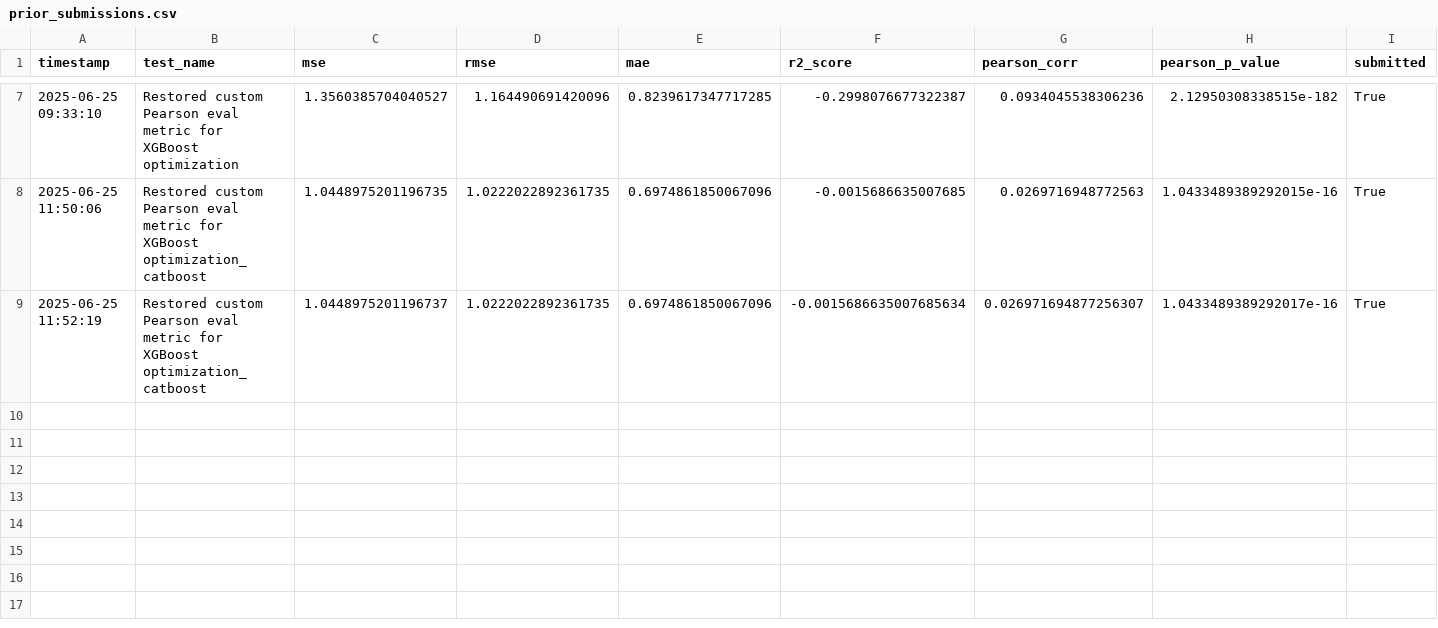
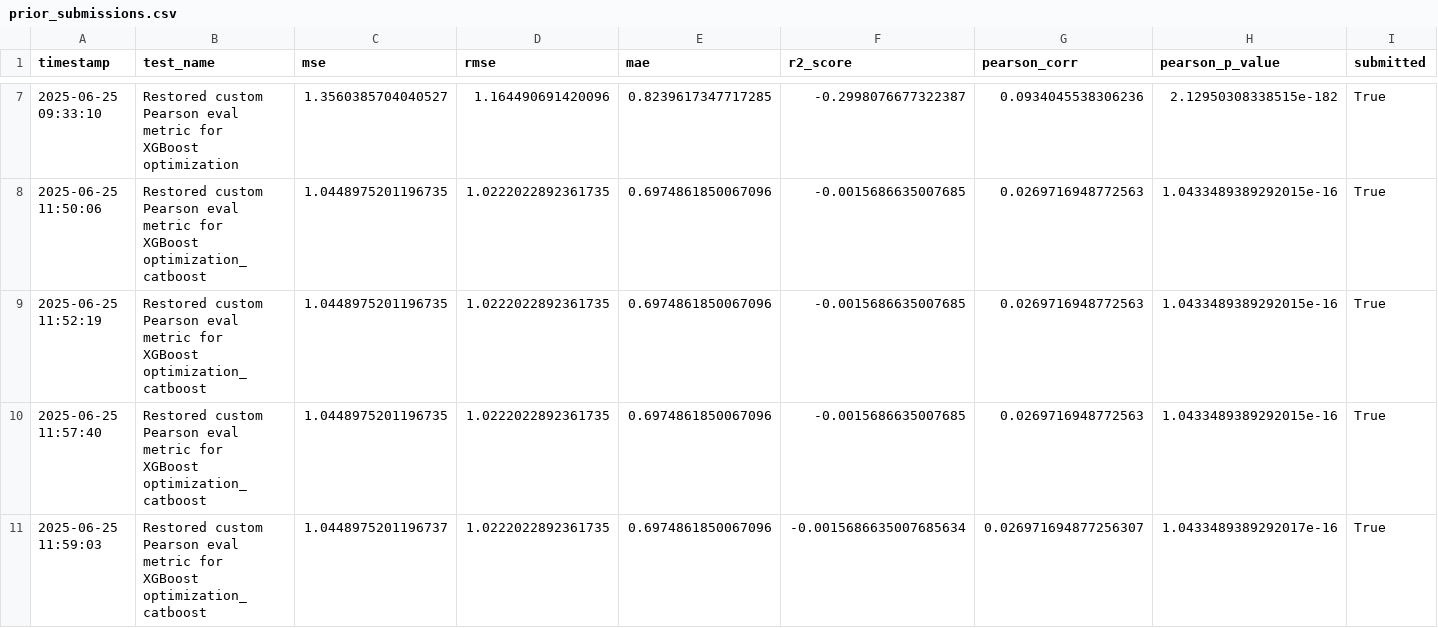
Before and after one commit to adam-sownie/Kaggle-Crypto-Market-Prediction, a CSV file: prior_submissions.csv, drawn as a sheet; only a part is shown, gaps mark what is left out; rows hold the shown columns only; the diff names each change by its address in the sheet, - before the commit and + after, or states it on an @@ line.

Commit message:
[fix] catboost submission

```diff
--- a/prior_submissions.csv
+++ b/prior_submissions.csv
-C9 (mse): 1.0448975201196737
+C9 (mse): 1.0448975201196735
-F9 (r2_score): -0.0015686635007685634
+F9 (r2_score): -0.0015686635007685
-G9 (pearson_corr): 0.026971694877256307
+G9 (pearson_corr): 0.0269716948772563
-H9 (pearson_p_value): 1.0433489389292017e-16
+H9 (pearson_p_value): 1.0433489389292015e-16
+row 10: 2025-06-25 11:57:40 | Restored custom Pearson eval metric for XGBoost optimization_catboost | 1.0448975201196735 | 1.0222022892361735 | 0.6974861850067096 | -0.0015686635007685 | 0.0269716948772563 | 1.0433489389292015e-16 | True
+row 11: 2025-06-25 11:59:03 | Restored custom Pearson eval metric for XGBoost optimization_catboost | 1.0448975201196737 | 1.0222022892361735 | 0.6974861850067096 | -0.0015686635007685634 | 0.026971694877256307 | 1.0433489389292017e-16 | True
```
Also changed, not shown: 2 other files.
